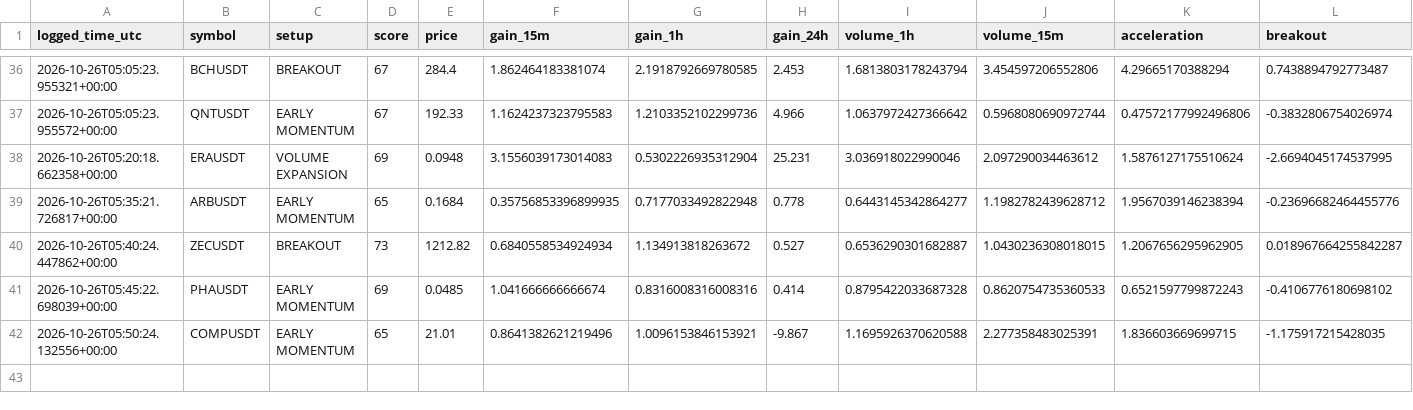
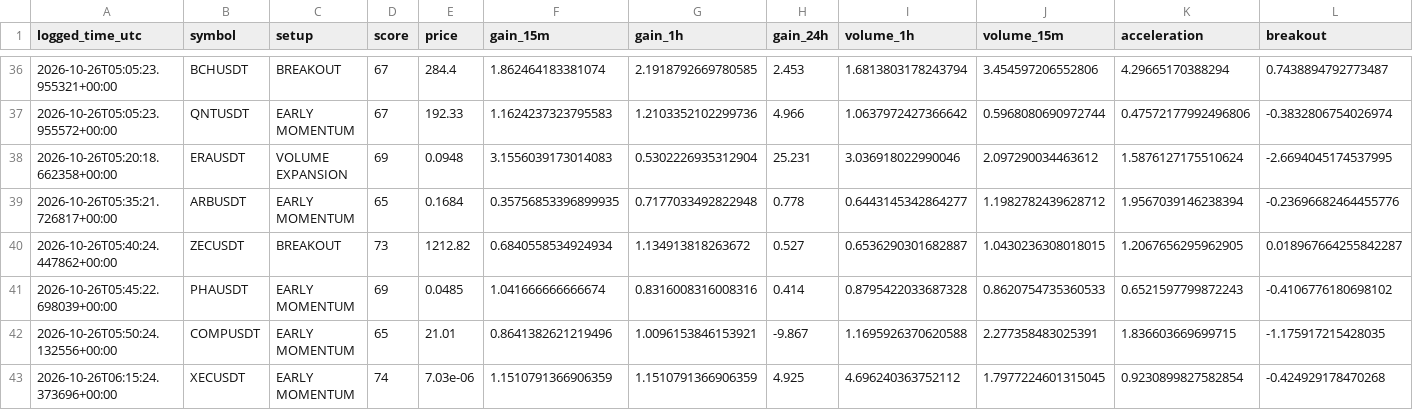
Before and after one commit to solom20232007/v6, a CSV file: early_watch_log_v6.csv, drawn as a sheet; only a part is shown, gaps mark what is left out; rows hold the shown columns only; the diff names each change by its address in the sheet, - before the commit and + after, or states it on an @@ line.

```diff
--- a/early_watch_log_v6.csv
+++ b/early_watch_log_v6.csv
+row 43: 2026-10-26T06:15:24.373696+00:00 | XECUSDT | EARLY MOMENTUM | 74 | 7.03e-06 | 1.1510791366906359 | 1.1510791366906359 | 4.925 | 4.696240363752112 | 1.7977224601315045 | 0.9230899827582854 | -0.424929178470268
```
Also changed, not shown: early_scan_diagnostics_v6.csv, 1 other file.
